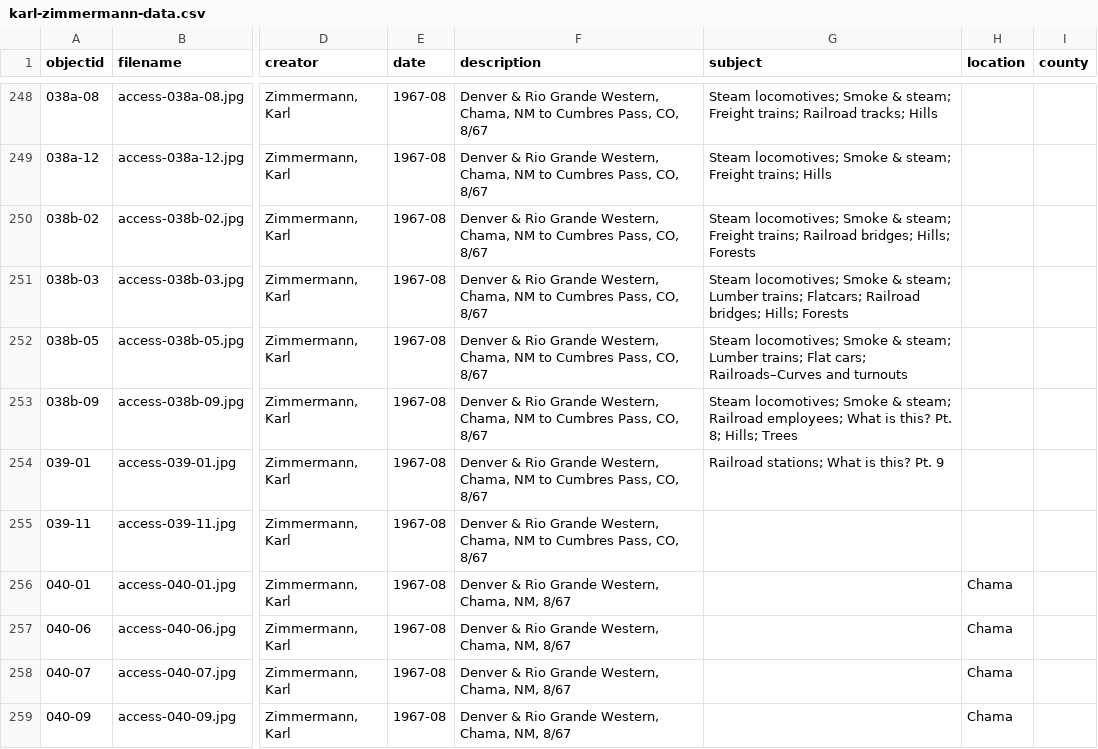
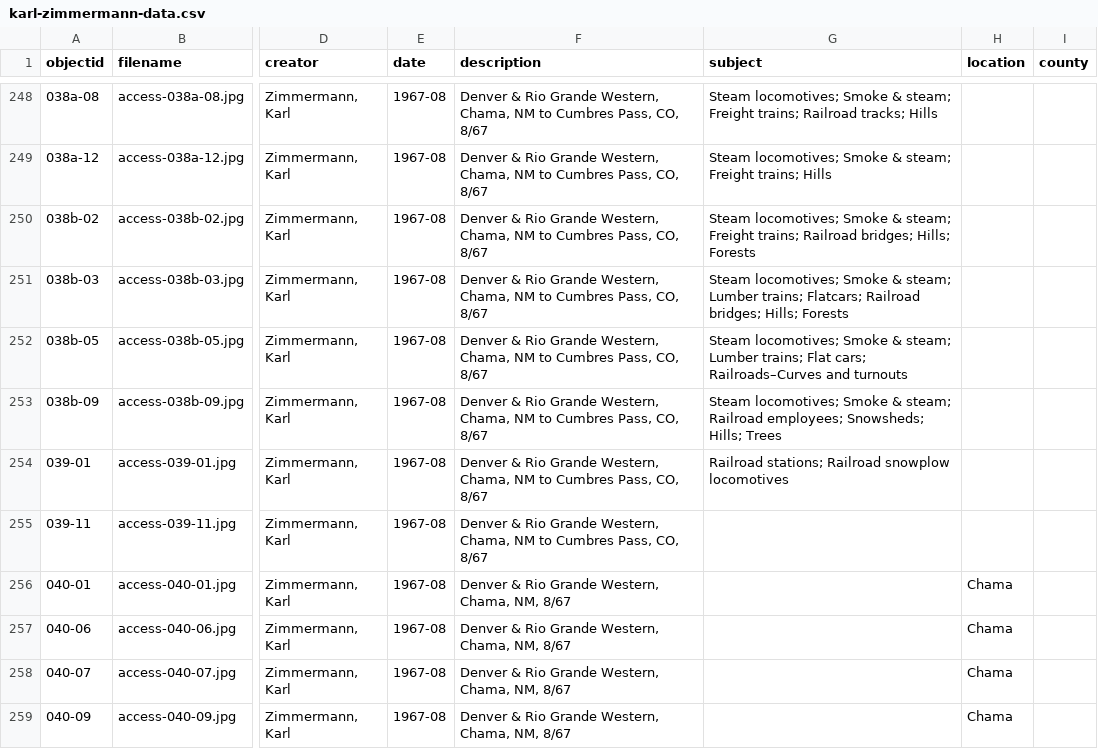
Before and after one commit to railphotoart/karl-zimmermann-review, a CSV file: _data/karl-zimmermann-data.csv, drawn as a sheet; only a part is shown, gaps mark what is left out; the diff covers the shown part only; the diff names each change by its address in the sheet, - before the commit and + after, or states it on an @@ line.

```diff
--- a/_data/karl-zimmermann-data.csv
+++ b/_data/karl-zimmermann-data.csv
-G253 (subject): …Railroad employees; What is this? Pt. 8; Hills; Trees
+G253 (subject): …Railroad employees; Snowsheds; Hills; Trees
-G254 (subject): Railroad stations; What is this? Pt. 9
+G254 (subject): Railroad stations; Railroad snowplow locomotives
```
Also changed, not shown: 20 edited cells elsewhere in this file.
